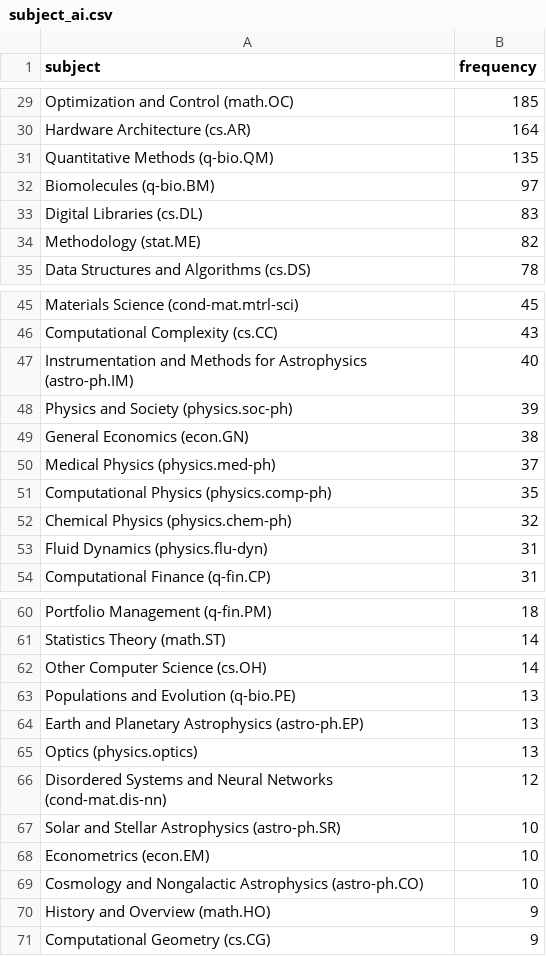
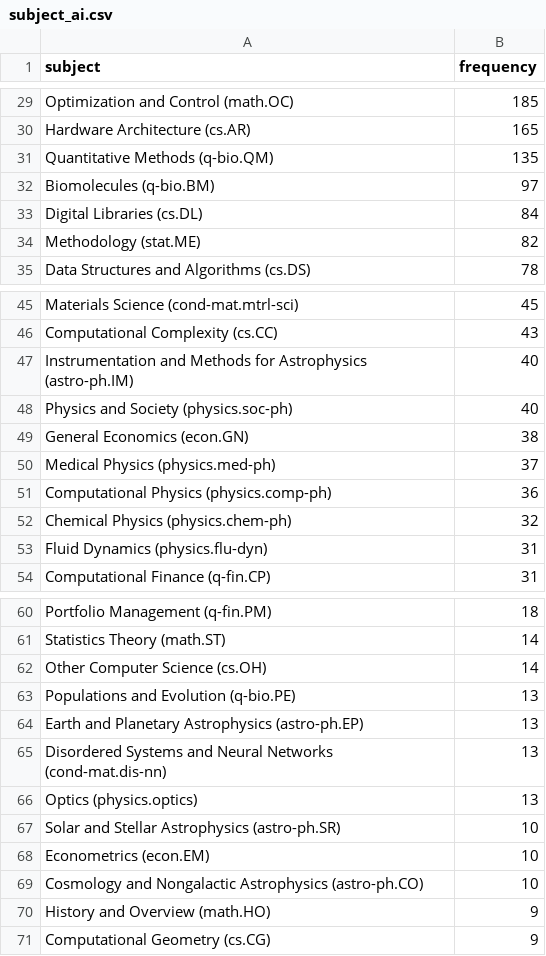
Before and after one commit to ThomasKranz/arxiv_ETL, a CSV file: data/subject_ai.csv, drawn as a sheet; only a part is shown, gaps mark what is left out; removed rows and columns are numbered as before the commit, all else as after; the diff covers the shown part only; the diff names each change by its address in the sheet, - before the commit and + after, or states it on an @@ line.

```diff
--- a/data/subject_ai.csv
+++ b/data/subject_ai.csv
-B30 (frequency): 164
+B30 (frequency): 165
-B33 (frequency): 83
+B33 (frequency): 84
-B48 (frequency): 39
+B48 (frequency): 40
-B51 (frequency): 35
+B51 (frequency): 36
+row 65: Disordered Systems and Neural Networks (cond-mat.dis-nn) | 13
-row 66: Disordered Systems and Neural Networks (cond-mat.dis-nn) | 12
```
Also changed, not shown: 17 edited cells elsewhere in this file, 2 other files.
